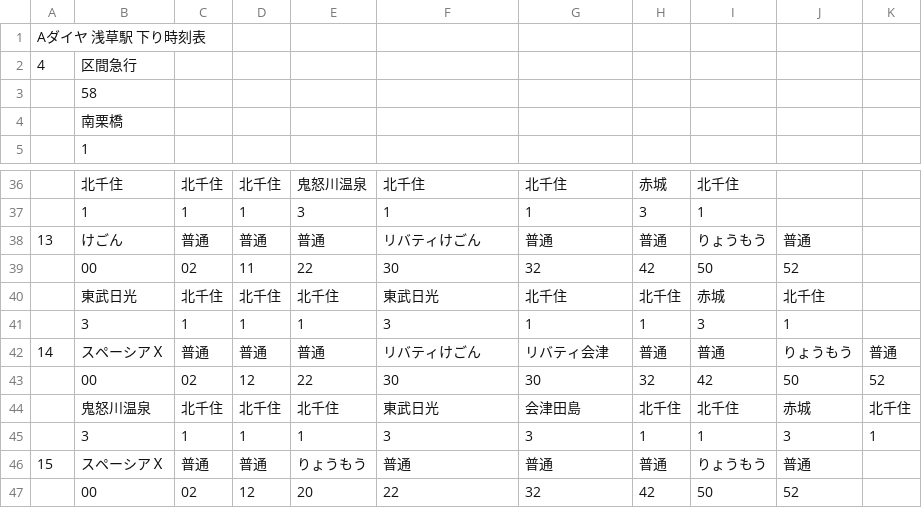
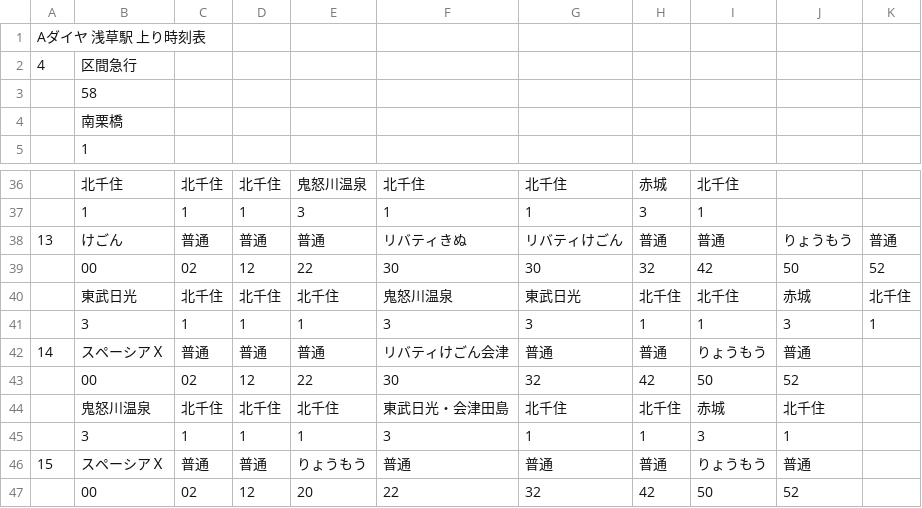
Before and after one commit to penpengrass/departure, a CSV file: csv/Tobu/asakusa1.csv, drawn as a sheet; only a part is shown, gaps mark what is left out; the diff covers the shown part only.

```diff
--- a/csv/Tobu/asakusa1.csv
+++ b/csv/Tobu/asakusa1.csv
@@ -1,2 +1,2 @@
-Aダイヤ 浅草駅 下り時刻表,,,,,,,,,,
+Aダイヤ 浅草駅 上り時刻表,,,,,,,,,,
 4,区間急行,,,,,,,,,
@@ -37,10 +37,10 @@ Aダイヤ 浅草駅 下り時刻表,,,,,,,,,,
 ,1,1,1,3,1,1,3,1,,
-13,けごん,普通,普通,普通,リバティけごん,普通,普通,りょうもう,普通,
-,00,02,11,22,30,32,42,50,52,
-,東武日光,北千住,北千住,北千住,東武日光,北千住,北千住,赤城,北千住,
+13,けごん,普通,普通,普通,リバティきぬ,リバティけごん,普通,普通,りょうもう,普通
+,00,02,12,22,30,30,32,42,50,52
+,東武日光,北千住,北千住,北千住,鬼怒川温泉,東武日光,北千住,北千住,赤城,北千住
+,3,1,1,1,3,3,1,1,3,1
+14,スペーシアＸ,普通,普通,普通,リバティけごん会津,普通,普通,りょうもう,普通,
+,00,02,12,22,30,32,42,50,52,
+,鬼怒川温泉,北千住,北千住,北千住,東武日光・会津田島,北千住,北千住,赤城,北千住,
 ,3,1,1,1,3,1,1,3,1,
-14,スペーシアＸ,普通,普通,普通,リバティけごん,リバティ会津,普通,普通,りょうもう,普通
-,00,02,12,22,30,30,32,42,50,52
-,鬼怒川温泉,北千住,北千住,北千住,東武日光,会津田島,北千住,北千住,赤城,北千住
-,3,1,1,1,3,3,1,1,3,1
 15,スペーシアＸ,普通,普通,りょうもう,普通,普通,普通,りょうもう,普通,
```
Also changed, not shown: 6 added rows, 6 removed rows and 43 edited cells elsewhere in this file, 3 other files.
